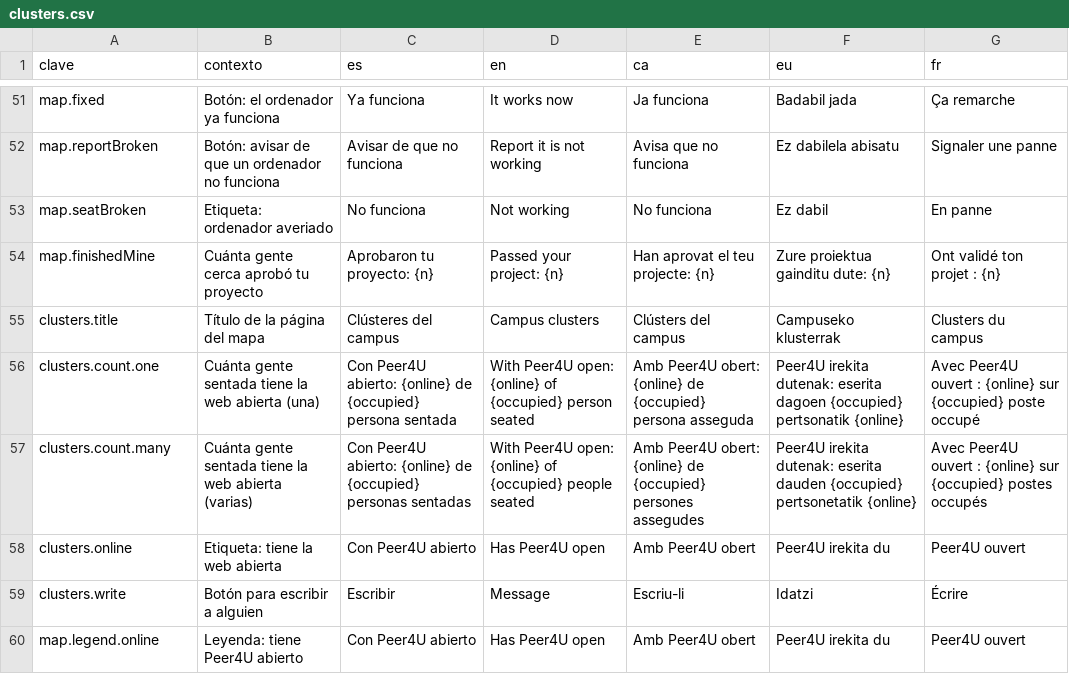
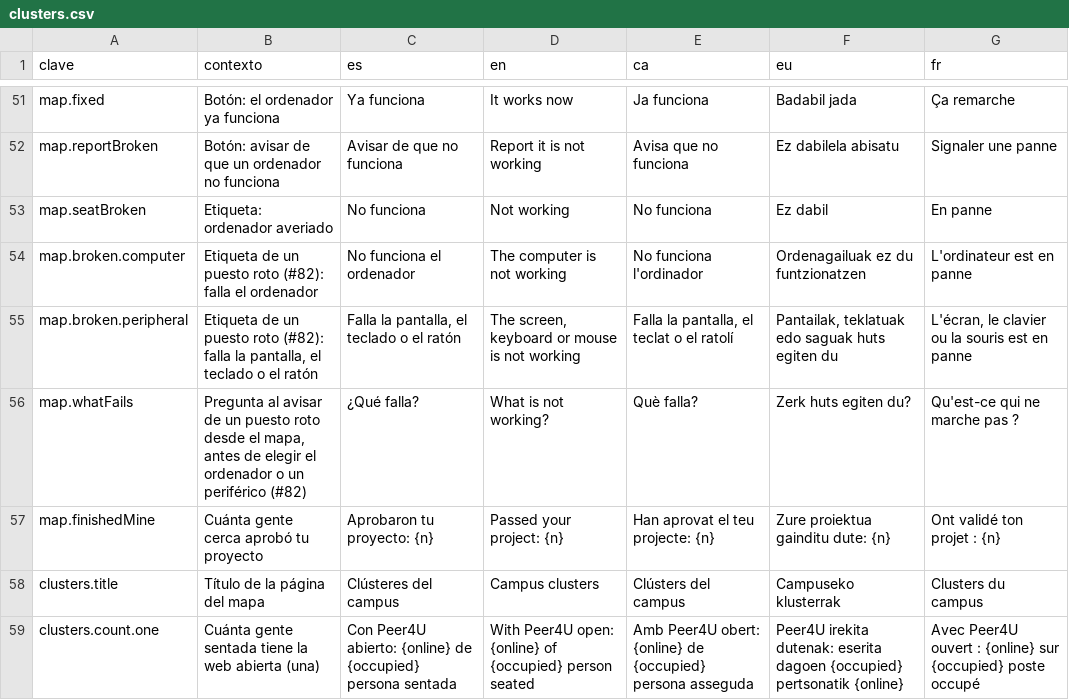
Before and after one commit to ALRO-GM/sanatorio-42, a CSV file: apps/web/src/shared/i18n/textos/clusters.csv, drawn as a sheet; only a part is shown, gaps mark what is left out; the shorter side is filled out with more unchanged rows; the diff names each change by its address in the sheet, - before the commit and + after, or states it on an @@ line.

```diff
--- a/apps/web/src/shared/i18n/textos/clusters.csv
+++ b/apps/web/src/shared/i18n/textos/clusters.csv
+row 54: map.broken.computer | Etiqueta de un puesto roto (#82): falla el ordenador | No funciona el ordenador | The computer is not working | No funciona l'ordinador | Ordenagailuak ez du funtzionatzen | L'ordinateur est en panne
+row 55: map.broken.peripheral | Etiqueta de un puesto roto (#82): falla la pantalla, el teclado o el ratón | Falla la pantalla, el teclado o el ratón | The screen, keyboard or mouse is not working | Falla la pantalla, el teclat o el ratolí | Pantailak, teklatuak edo saguak huts egiten du | L'écran, le clavier ou la souris est en panne
+row 56: map.whatFails | Pregunta al avisar de un puesto roto desde el mapa, antes de elegir el ordenador o un periférico (#82) | ¿Qué falla? | What is not working? | Què falla? | Zerk huts egiten du? | Qu'est-ce qui ne marche pas ?
```
Also changed, not shown: apps/web/src/shared/i18n/textos/examenes.csv, 43 other files.
